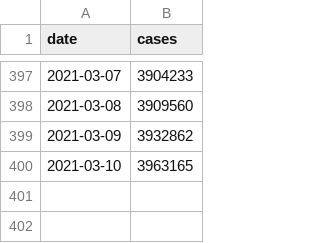
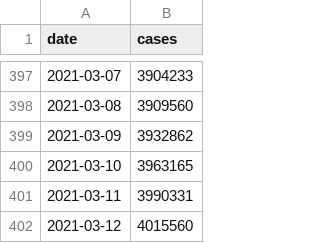
Before and after one commit to CleHou/COVID19, a CSV file: data/raw/covid_data/fra/fra_backup.csv, drawn as a sheet; only a part is shown, gaps mark what is left out.

Commit message:
Update fra_backup.csv

```diff
--- a/data/raw/covid_data/fra/fra_backup.csv
+++ b/data/raw/covid_data/fra/fra_backup.csv
@@ -400 +400,3 @@ date,cases
 2021-03-10,3963165
+2021-03-11,3990331
+2021-03-12,4015560
```
